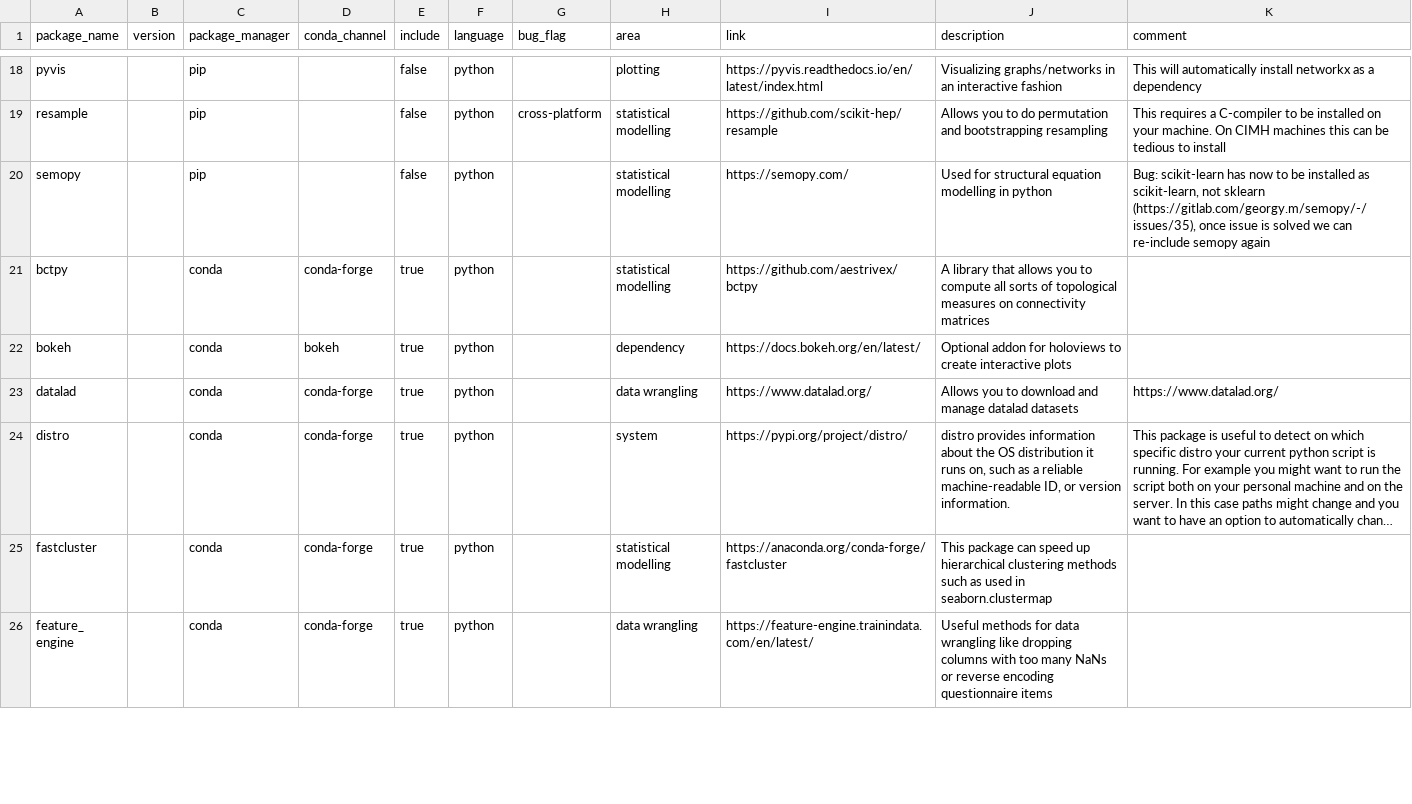
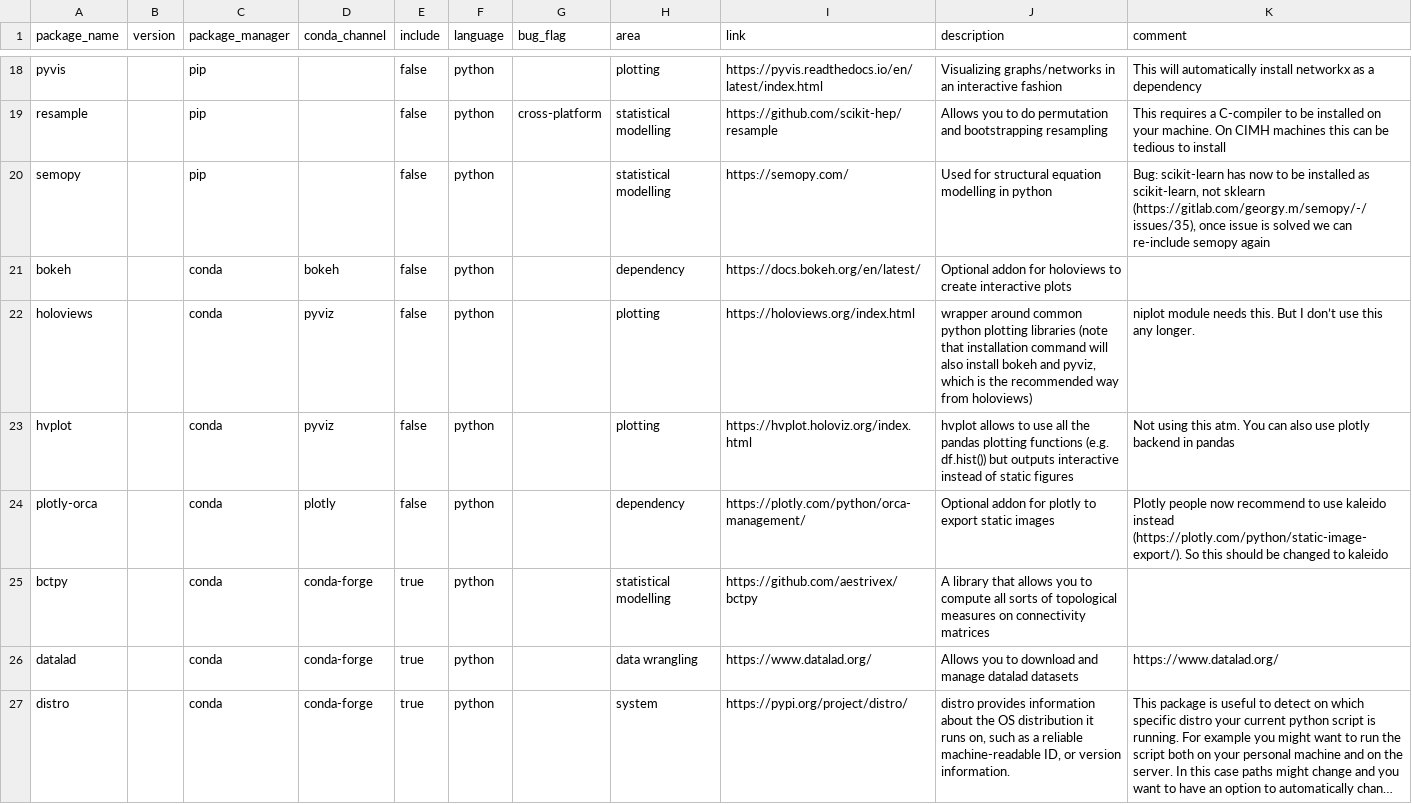
Before and after one commit to JohannesWiesner/wiesner-conda-environment, a TSV file: environments/packages.tsv, drawn as a sheet; only a part is shown, gaps mark what is left out; the shorter side is filled out with more unchanged rows; long unchanged cells end in …; removed rows and columns are numbered as before the commit, all else as after; the diff covers the shown part only; the diff names each change by its address in the sheet, - before the commit and + after, or states it on an @@ line.

Commit message:
improved documentation

```diff
--- a/environments/packages.tsv
+++ b/environments/packages.tsv
+row 21: bokeh |  | conda | bokeh | false | python |  | dependency | https://docs.bokeh.org/en/latest/ | Optional addon for holoviews to create interactive plots
+row 22: holoviews |  | conda | pyviz | false | python |  | plotting | https://holoviews.org/index.html | wrapper around common python plotting libraries (note that installation command will also install bokeh and pyviz, which is the recommended way from holoviews) | niplot module needs this. But I don’t use this any longer.
+row 23: hvplot |  | conda | pyviz | false | python |  | plotting | https://hvplot.holoviz.org/index.html | hvplot allows to use all the pandas plotting functions (e.g. df.hist()) but outputs interactive instead of static figures | Not using this atm. You can also use plotly backend in pandas
+row 24: plotly-orca |  | conda | plotly | false | python |  | dependency | https://plotly.com/python/orca-management/ | Optional addon for plotly to export static images | Plotly people now recommend to use kaleido instead (https://plotly.com/python/static-image-export/). So this should be changed to kaleido
-row 22: bokeh |  | conda | bokeh | true | python |  | dependency | https://docs.bokeh.org/en/latest/ | Optional addon for holoviews to create interactive plots
```
Also changed, not shown: 3 removed rows and 11 edited cells elsewhere in this file.
